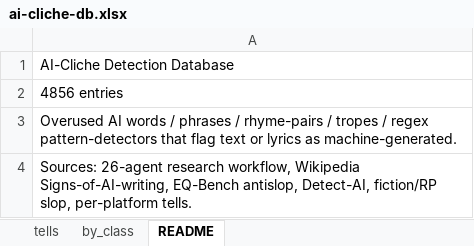
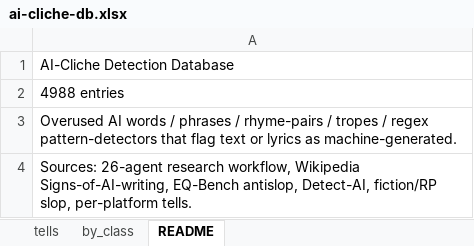
Before and after one commit to MiniDraco/ai-cliche-detector, an Excel workbook: exports/ai-cliche-db.xlsx, sheet README, drawn as a sheet; values as stored, in another font and other column widths than the file's, no borders; the diff names each change by its address in the sheet, - before the commit and + after, or states it on an @@ line.

```diff
--- a/exports/ai-cliche-db.xlsx (sheet README)
+++ b/exports/ai-cliche-db.xlsx (sheet README)
-A2: 4856 entries
+A2: 4988 entries
```
Also changed, not shown: sheet tells, sheet by_class, 16 other files.
